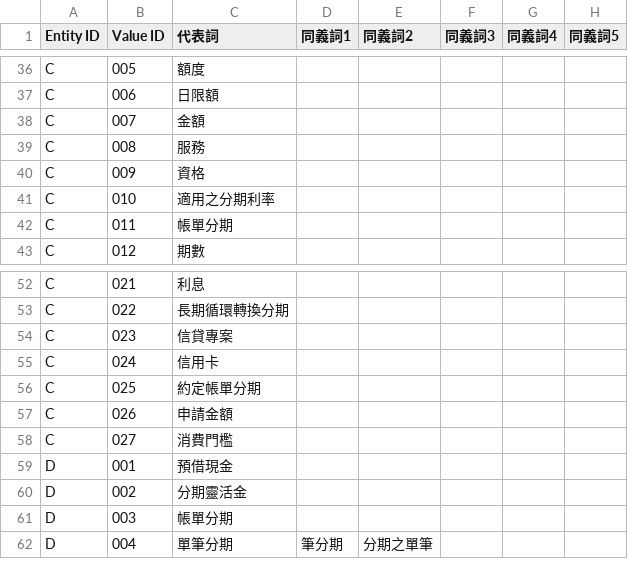
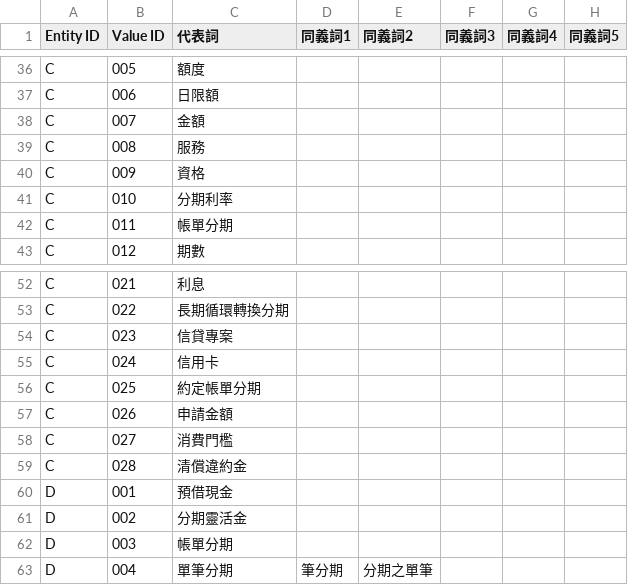
Before and after one commit to Alex-CHUN-YU/CTBC_QA_ChatBot, a CSV file: ChatbotTest/src/main/resources/dictionary/Synonym.csv, drawn as a sheet; only a part is shown, gaps mark what is left out.

```diff
--- a/ChatbotTest/src/main/resources/dictionary/Synonym.csv
+++ b/ChatbotTest/src/main/resources/dictionary/Synonym.csv
@@ -40,3 +40,3 @@
 "C","009","資格",,,,,
-"C","010","適用之分期利率",,,,,
+"C","010","分期利率",,,,,
 "C","011","帳單分期",,,,,
@@ -58,2 +58,3 @@
 "C","027","消費門檻",,,,,
+"C","028","清償違約金",,,,,
 "D","001","預借現金",,,,,
```
Also changed, not shown: 4 other files.
